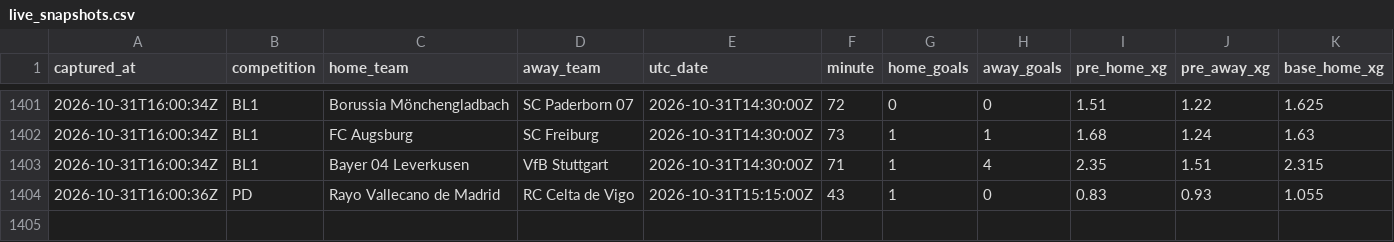
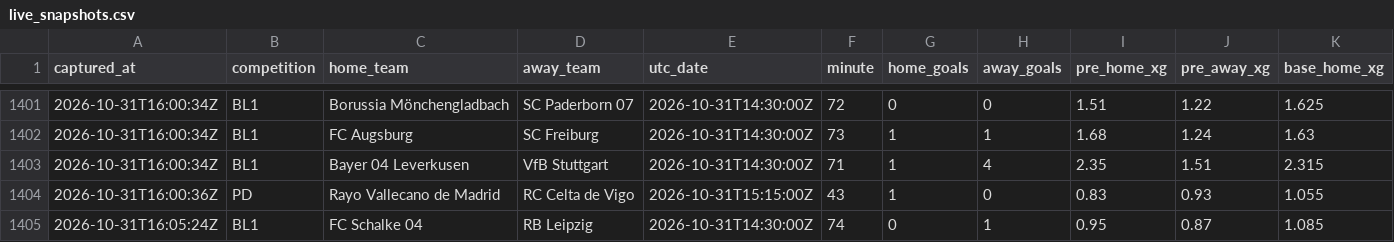
Before and after one commit to ecastc2607-cmd/football_prediction, a CSV file: data/tracking/live_snapshots.csv, drawn as a sheet; only a part is shown, gaps mark what is left out; rows hold the shown columns only; the diff names each change by its address in the sheet, - before the commit and + after, or states it on an @@ line.

```diff
--- a/data/tracking/live_snapshots.csv
+++ b/data/tracking/live_snapshots.csv
+row 1405: 2026-10-31T16:05:24Z | BL1 | FC Schalke 04 | RB Leipzig | 2026-10-31T14:30:00Z | 74 | 0 | 1 | 0.95 | 0.87 | 1.085
```
Also changed, not shown: data/tracking/live_odds_snapshots.csv.
